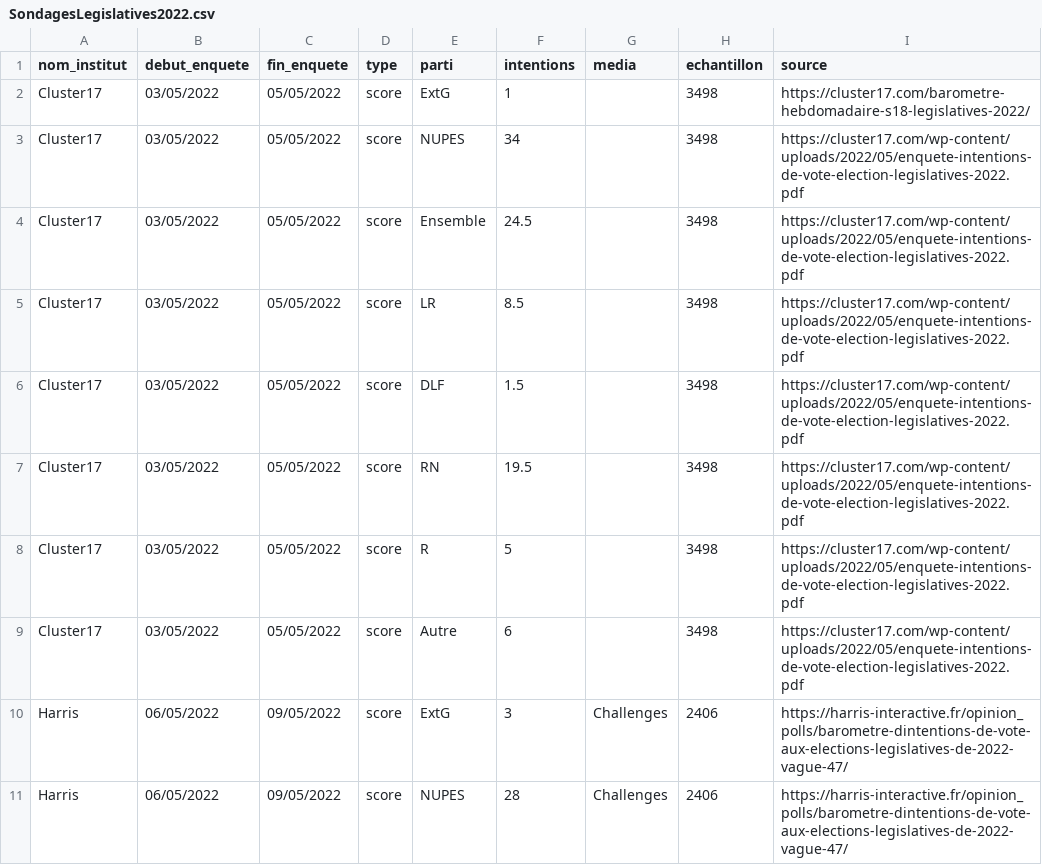
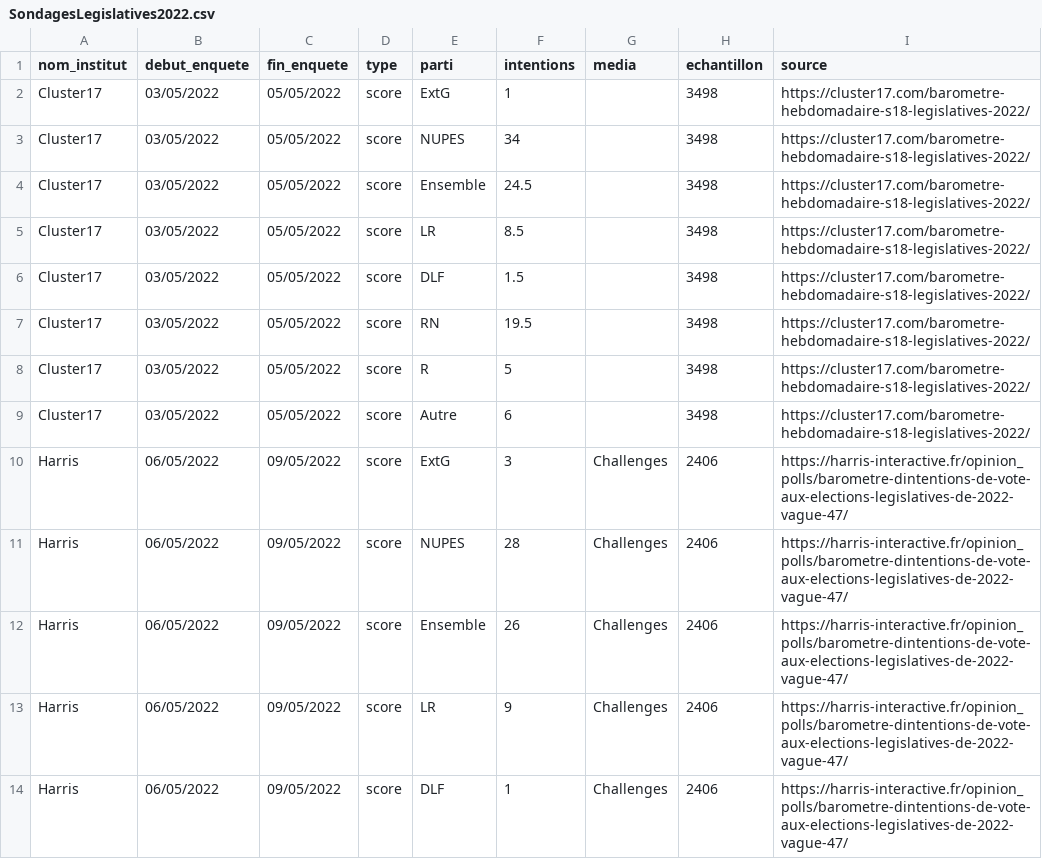
Before and after one commit to EliasOrphelin/Legislatives2022, a CSV file: SondagesLegislatives2022.csv, drawn as a sheet; only a part is shown; the shorter side is filled out with more unchanged rows.

Commit message:
Update SondagesLegislatives2022.csv

```diff
--- a/SondagesLegislatives2022.csv
+++ b/SondagesLegislatives2022.csv
@@ -2,9 +2,9 @@
 Cluster17,03/05/2022,05/05/2022,score,ExtG,1,,3498,https://cluster17.com/barometre-hebdomadaire-s18-legislatives-2022/
-Cluster17,03/05/2022,05/05/2022,score,NUPES,34,,3498,https://cluster17.com/wp-content/uploads/2022/05/enquete-intentions-de-vote-election-legislatives-2022.pdf
-Cluster17,03/05/2022,05/05/2022,score,Ensemble,24.5,,3498,https://cluster17.com/wp-content/uploads/2022/05/enquete-intentions-de-vote-election-legislatives-2022.pdf
-Cluster17,03/05/2022,05/05/2022,score,LR,8.5,,3498,https://cluster17.com/wp-content/uploads/2022/05/enquete-intentions-de-vote-election-legislatives-2022.pdf
-Cluster17,03/05/2022,05/05/2022,score,DLF,1.5,,3498,https://cluster17.com/wp-content/uploads/2022/05/enquete-intentions-de-vote-election-legislatives-2022.pdf
-Cluster17,03/05/2022,05/05/2022,score,RN,19.5,,3498,https://cluster17.com/wp-content/uploads/2022/05/enquete-intentions-de-vote-election-legislatives-2022.pdf
-Cluster17,03/05/2022,05/05/2022,score,R,5,,3498,https://cluster17.com/wp-content/uploads/2022/05/enquete-intentions-de-vote-election-legislatives-2022.pdf
-Cluster17,03/05/2022,05/05/2022,score,Autre,6,,3498,https://cluster17.com/wp-content/uploads/2022/05/enquete-intentions-de-vote-election-legislatives-2022.pdf
+Cluster17,03/05/2022,05/05/2022,score,NUPES,34,,3498,https://cluster17.com/barometre-hebdomadaire-s18-legislatives-2022/
+Cluster17,03/05/2022,05/05/2022,score,Ensemble,24.5,,3498,https://cluster17.com/barometre-hebdomadaire-s18-legislatives-2022/
+Cluster17,03/05/2022,05/05/2022,score,LR,8.5,,3498,https://cluster17.com/barometre-hebdomadaire-s18-legislatives-2022/
+Cluster17,03/05/2022,05/05/2022,score,DLF,1.5,,3498,https://cluster17.com/barometre-hebdomadaire-s18-legislatives-2022/
+Cluster17,03/05/2022,05/05/2022,score,RN,19.5,,3498,https://cluster17.com/barometre-hebdomadaire-s18-legislatives-2022/
+Cluster17,03/05/2022,05/05/2022,score,R,5,,3498,https://cluster17.com/barometre-hebdomadaire-s18-legislatives-2022/
+Cluster17,03/05/2022,05/05/2022,score,Autre,6,,3498,https://cluster17.com/barometre-hebdomadaire-s18-legislatives-2022/
 Harris,06/05/2022,09/05/2022,score,ExtG,3,Challenges,2406,https://harris-interactive.fr/opinion_polls/barometre-dintentions-de-vote-aux-elections-legislatives-de-2022-vague-47/
```
